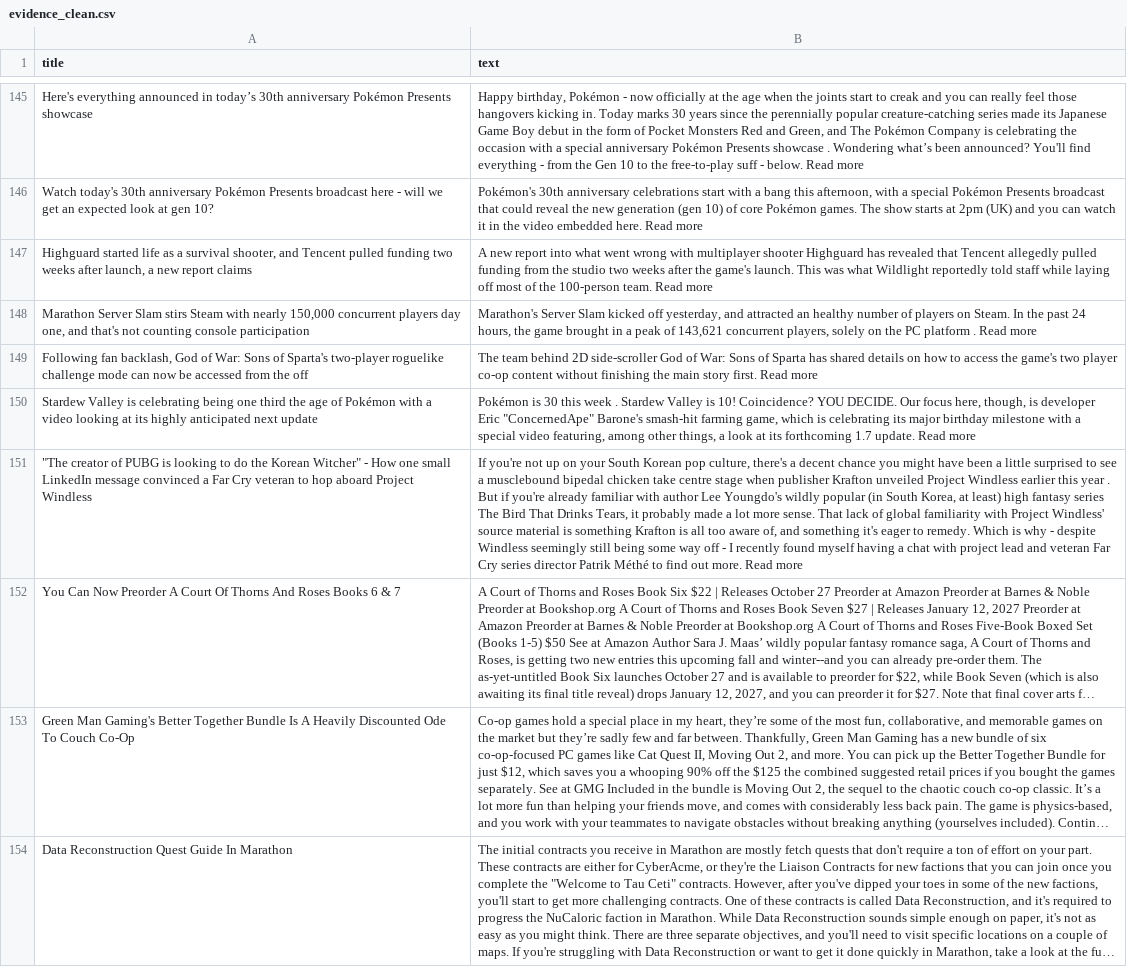
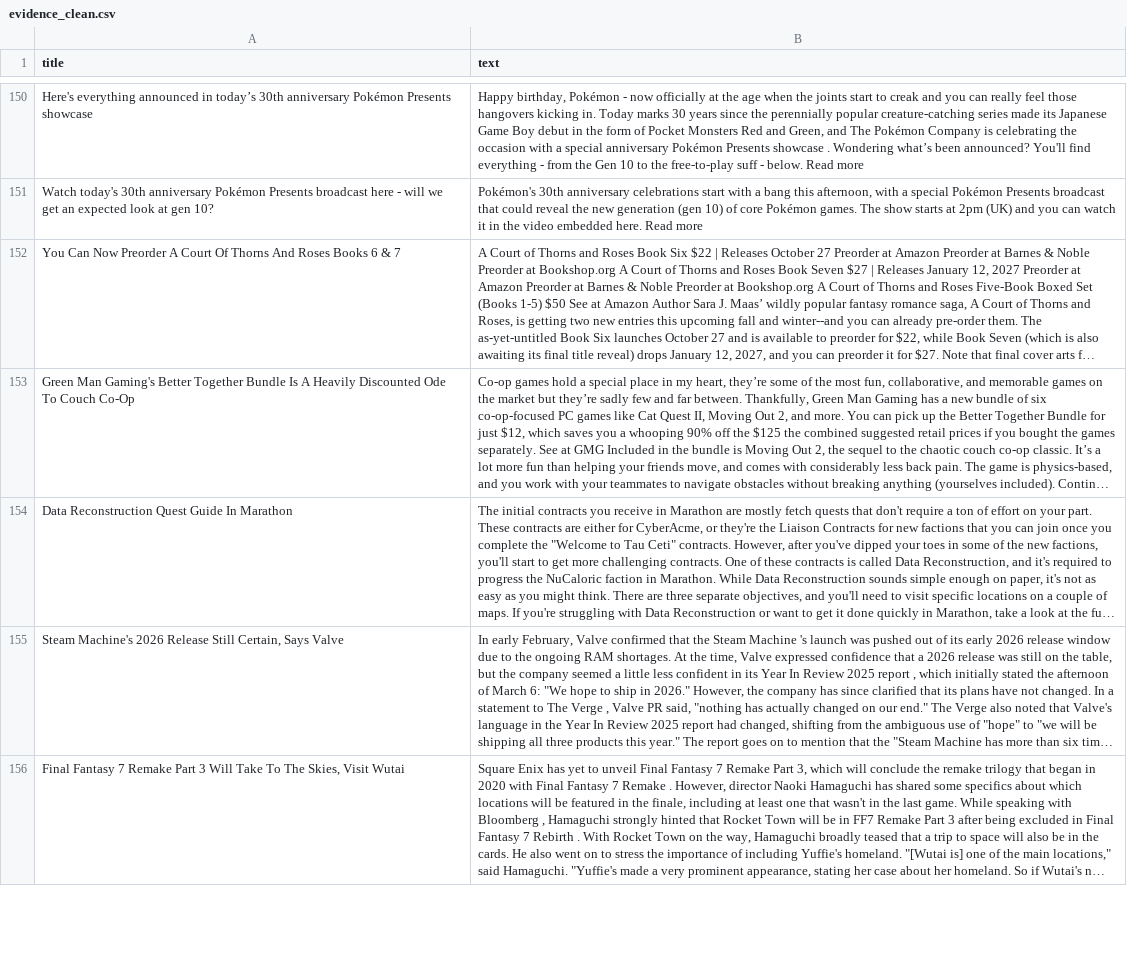
Before and after one commit to ROHIT05-ENG/gaming-news-project, a CSV file: data/evidence/evidence_clean.csv, drawn as a sheet; only a part is shown, gaps mark what is left out; the shorter side is filled out with more unchanged rows; long unchanged cells end in …; removed rows and columns are numbered as before the commit, all else as after; the diff covers the shown part only; the diff names each change by its address in the sheet, - before the commit and + after, or states it on an @@ line.

```diff
--- a/data/evidence/evidence_clean.csv
+++ b/data/evidence/evidence_clean.csv
-row 147: Highguard started life as a survival shooter, and Tencent pulled funding two weeks after launch, a new report claims | A new report into what went wrong with multiplayer shooter Highguard has revealed that Tencent allegedly pulled funding from the studio two weeks after the game's launch. This was what Wildlight reportedly told staff while laying off most of the 100-person team. Read more
-row 148: Marathon Server Slam stirs Steam with nearly 150,000 concurrent players day one, and that's not counting console participation | Marathon's Server Slam kicked off yesterday, and attracted an healthy number of players on Steam. In the past 24 hours, the game brought in a peak of 143,621 concurrent players, solely on the PC platform . Read more
-row 149: Following fan backlash, God of War: Sons of Sparta's two-player roguelike challenge mode can now be accessed from the off | The team behind 2D side-scroller God of War: Sons of Sparta has shared details on how to access the game's two player co-op content without finishing the main story first. Read more
-row 150: Stardew Valley is celebrating being one third the age of Pokémon with a video looking at its highly anticipated next update | Pokémon is 30 this week . Stardew Valley is 10! Coincidence? YOU DECIDE. Our focus here, though, is developer Eric "ConcernedApe" Barone's smash-hit farming game, which is celebrating its major birthday milestone with a special video featuring, among other things, a look at its forthcoming 1.7 update. Read more
-row 151: "The creator of PUBG is looking to do the Korean Witcher" - How one small LinkedIn message convinced a Far Cry veteran to hop aboard Project Windless | If you're not up on your South Korean pop culture, there's a decent chance you might have been a little surprised to see a musclebound bipedal chicken take centre stage when publisher Krafton unveiled Project Windless earlier this year . But if you're already familiar with author Lee Youngdo's wildly popular (in South Korea, at least) high fantasy series The Bird That Drinks Tears, it probably made a lot more sense. That lack of global familiarity with Project Windless' source material is something Krafton is all too aware of, and something it's eager to remedy. Which is why - despite Windless seemingly still being some way off - I recently found myself having a chat with project lead and veteran Far Cry series director Patrik Méthé to find out more. Read more
```
Also changed, not shown: 16 added rows and 11 removed rows elsewhere in this file, data/evidence/evidence_raw.csv.
